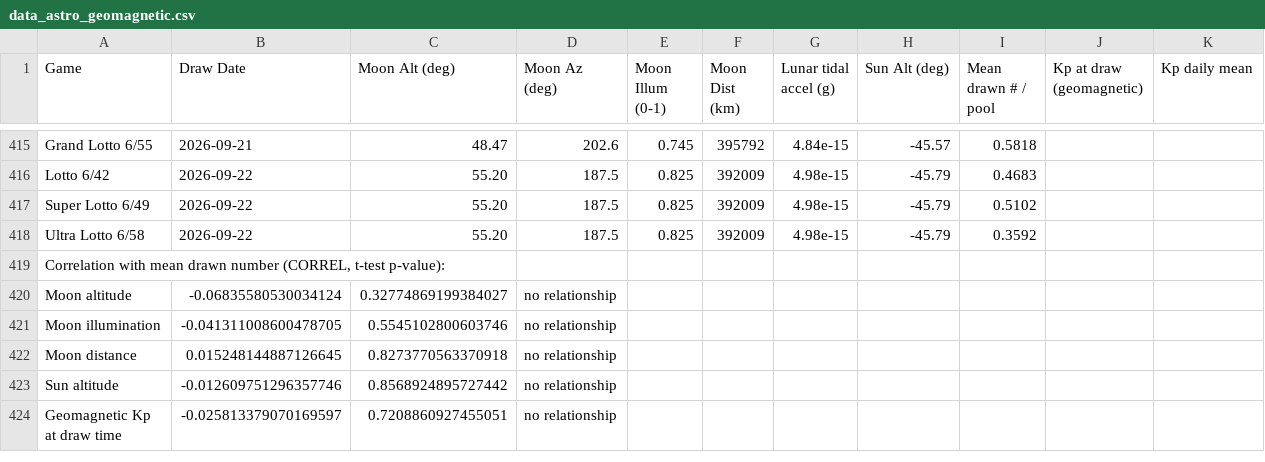
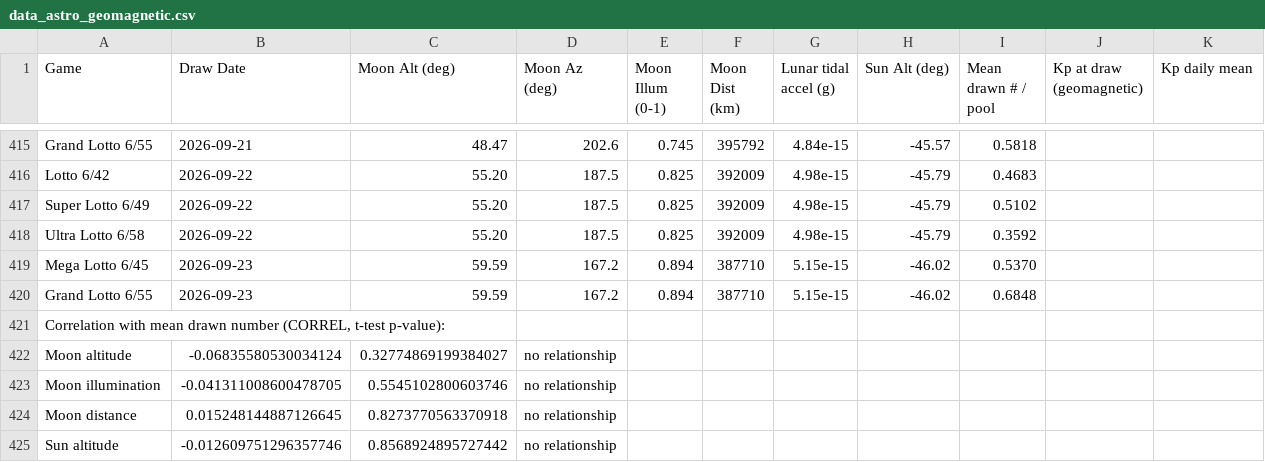
Before and after one commit to lantisprime/structure-discovery-lab, a CSV file: datasets/pcso-lotto/data_astro_geomagnetic.csv, drawn as a sheet; only a part is shown, gaps mark what is left out; the shorter side is filled out with more unchanged rows.

```diff
--- a/datasets/pcso-lotto/data_astro_geomagnetic.csv
+++ b/datasets/pcso-lotto/data_astro_geomagnetic.csv
@@ -418,2 +418,4 @@ Super Lotto 6/49,2026-09-22,55.20,187.5,0.825,392009,4.98e-15,-45.79,0.5102,,
 Ultra Lotto 6/58,2026-09-22,55.20,187.5,0.825,392009,4.98e-15,-45.79,0.3592,,
+Mega Lotto 6/45,2026-09-23,59.59,167.2,0.894,387710,5.15e-15,-46.02,0.5370,,
+Grand Lotto 6/55,2026-09-23,59.59,167.2,0.894,387710,5.15e-15,-46.02,0.6848,,
 "Correlation with mean drawn number (CORREL, t-test p-value):",,,,,,,,,,
```
Also changed, not shown: datasets/pcso-lotto/data_draws.csv, datasets/pcso-lotto/data_draws_1yr.csv, 11 other files.
